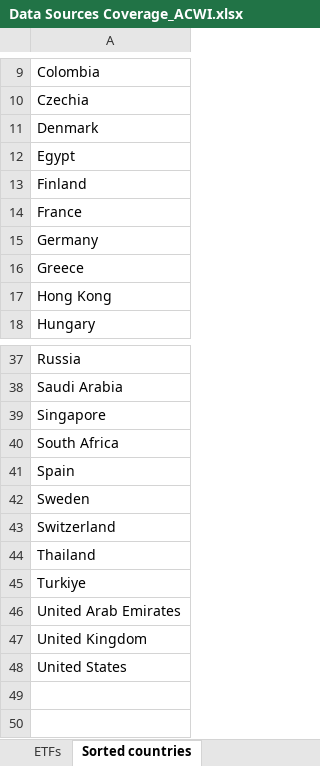
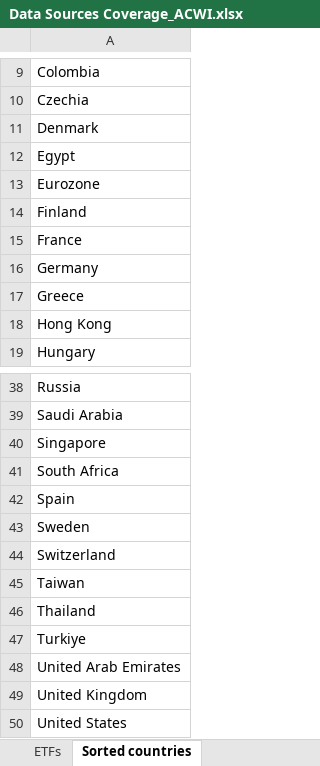
Before and after one commit to lharazin/TFM, an Excel workbook: Data/Data Sources Coverage_ACWI.xlsx, sheet Sorted countries, drawn as a sheet; only a part is shown, gaps mark what is left out; values as stored, in another font and other column widths than the file's, no borders; the diff names each change by its address in the sheet, - before the commit and + after, or states it on an @@ line.

```diff
--- a/Data/Data Sources Coverage_ACWI.xlsx (sheet Sorted countries)
+++ b/Data/Data Sources Coverage_ACWI.xlsx (sheet Sorted countries)
+row 13: Eurozone
+row 45: Taiwan
```
Also changed, not shown: sheet Data coverage, sheet ETFs, sheet Detailed indices, 2 other files.
